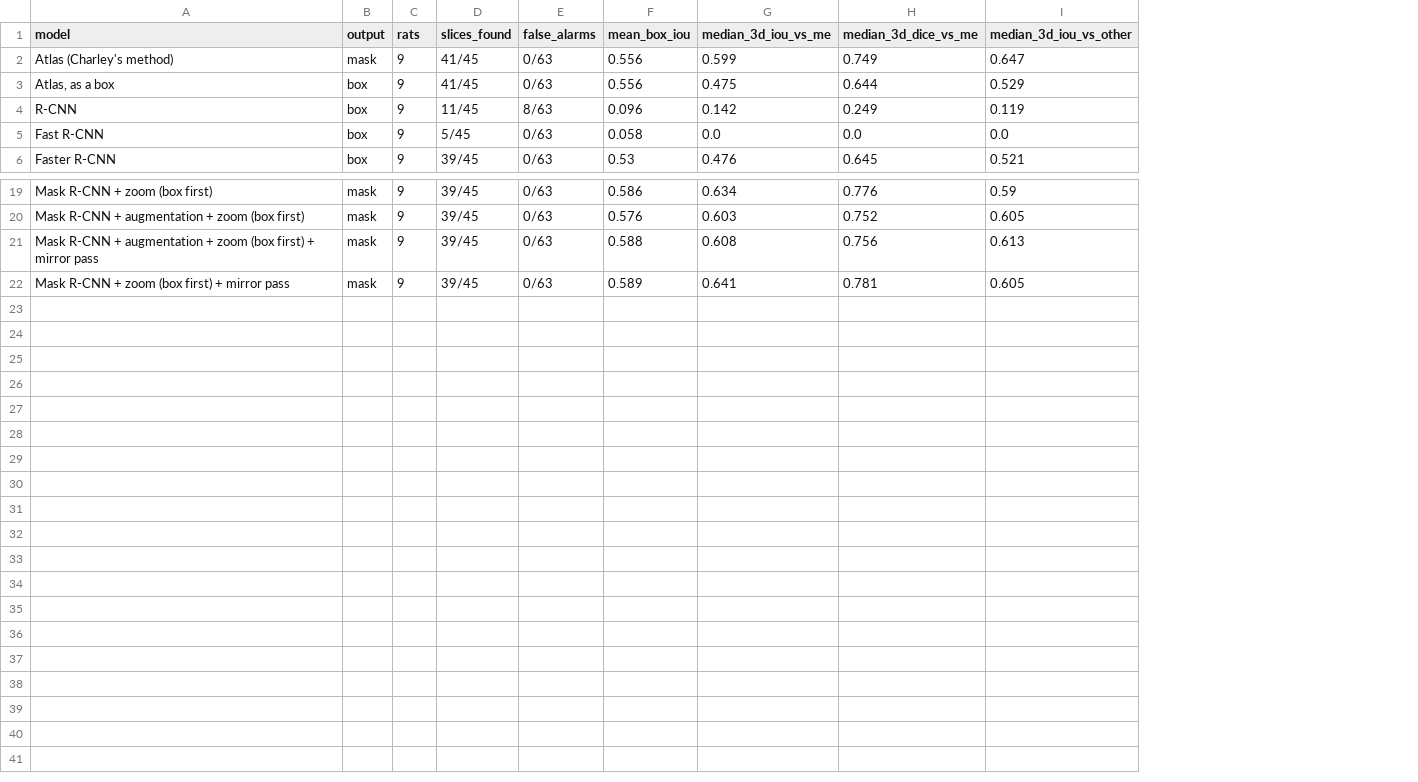
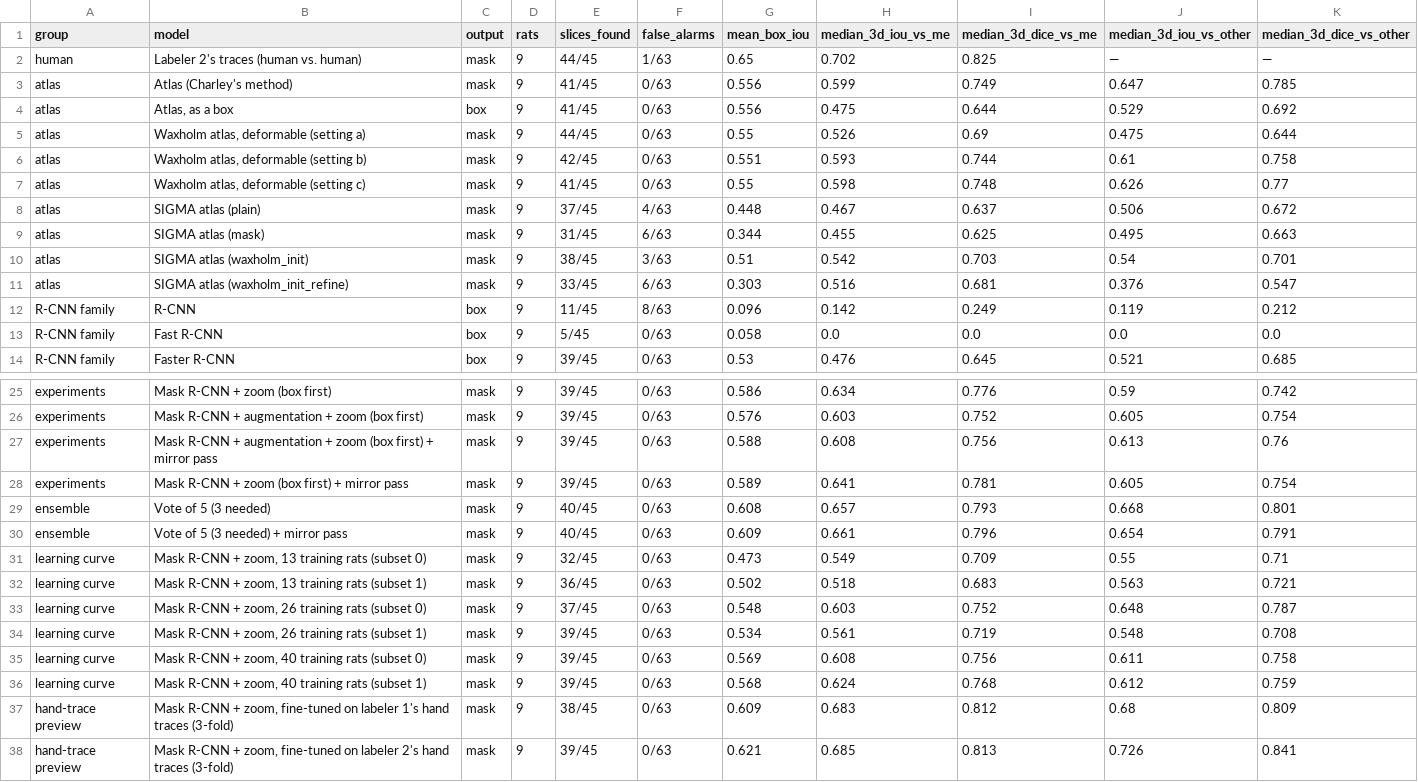
Before and after one commit to Tylee3/FA26-NUDZ-Team---AMSTERDAM, a CSV file: rcnn_out/comparison.csv, drawn as a sheet; only a part is shown, gaps mark what is left out; addresses are those after the commit; the diff names each change by its address in the sheet, - before the commit and + after, or states it on an @@ line.

```diff
--- a/rcnn_out/comparison.csv
+++ b/rcnn_out/comparison.csv
+column A (group), rows 3-4: atlas | atlas; rows 12-14: all R-CNN family; rows 25-28: all experiments
+column K (median_3d_dice_vs_other), rows 3-4: 0.785 | 0.692; rows 12-14: 0.212 | 0.0 | 0.685; rows 25-28: 0.742 | 0.754 | 0.76 | 0.754
+row 2: human | Labeler 2's traces (human vs. human) | mask | 9 | 44/45 | 1/63 | 0.65 | 0.702 | 0.825 | — | —
+row 5: atlas | Waxholm atlas, deformable (setting a) | mask | 9 | 44/45 | 0/63 | 0.55 | 0.526 | 0.69 | 0.475 | 0.644
+row 6: atlas | Waxholm atlas, deformable (setting b) | mask | 9 | 42/45 | 0/63 | 0.551 | 0.593 | 0.744 | 0.61 | 0.758
+row 7: atlas | Waxholm atlas, deformable (setting c) | mask | 9 | 41/45 | 0/63 | 0.55 | 0.598 | 0.748 | 0.626 | 0.77
+row 8: atlas | SIGMA atlas (plain) | mask | 9 | 37/45 | 4/63 | 0.448 | 0.467 | 0.637 | 0.506 | 0.672
+row 9: atlas | SIGMA atlas (mask) | mask | 9 | 31/45 | 6/63 | 0.344 | 0.455 | 0.625 | 0.495 | 0.663
+row 10: atlas | SIGMA atlas (waxholm_init) | mask | 9 | 38/45 | 3/63 | 0.51 | 0.542 | 0.703 | 0.54 | 0.701
+row 11: atlas | SIGMA atlas (waxholm_init_refine) | mask | 9 | 33/45 | 6/63 | 0.303 | 0.516 | 0.681 | 0.376 | 0.547
@@ row 10 moved to row 29: ensemble @@
@@ row 11 moved to row 30: ensemble @@
+row 31: learning curve | Mask R-CNN + zoom, 13 training rats (subset 0) | mask | 9 | 32/45 | 0/63 | 0.473 | 0.549 | 0.709 | 0.55 | 0.71
+row 32: learning curve | Mask R-CNN + zoom, 13 training rats (subset 1) | mask | 9 | 36/45 | 0/63 | 0.502 | 0.518 | 0.683 | 0.563 | 0.721
+row 33: learning curve | Mask R-CNN + zoom, 26 training rats (subset 0) | mask | 9 | 37/45 | 0/63 | 0.548 | 0.603 | 0.752 | 0.648 | 0.787
+row 34: learning curve | Mask R-CNN + zoom, 26 training rats (subset 1) | mask | 9 | 39/45 | 0/63 | 0.534 | 0.561 | 0.719 | 0.548 | 0.708
+row 35: learning curve | Mask R-CNN + zoom, 40 training rats (subset 0) | mask | 9 | 39/45 | 0/63 | 0.569 | 0.608 | 0.756 | 0.611 | 0.758
+row 36: learning curve | Mask R-CNN + zoom, 40 training rats (subset 1) | mask | 9 | 39/45 | 0/63 | 0.568 | 0.624 | 0.768 | 0.612 | 0.759
+row 37: hand-trace preview | Mask R-CNN + zoom, fine-tuned on labeler 1's hand traces (3-fold) | mask | 9 | 38/45 | 0/63 | 0.609 | 0.683 | 0.812 | 0.68 | 0.809
+row 38: hand-trace preview | Mask R-CNN + zoom, fine-tuned on labeler 2's hand traces (3-fold) | mask | 9 | 39/45 | 0/63 | 0.621 | 0.685 | 0.813 | 0.726 | 0.841
```
Also changed, not shown: 5 other files.
